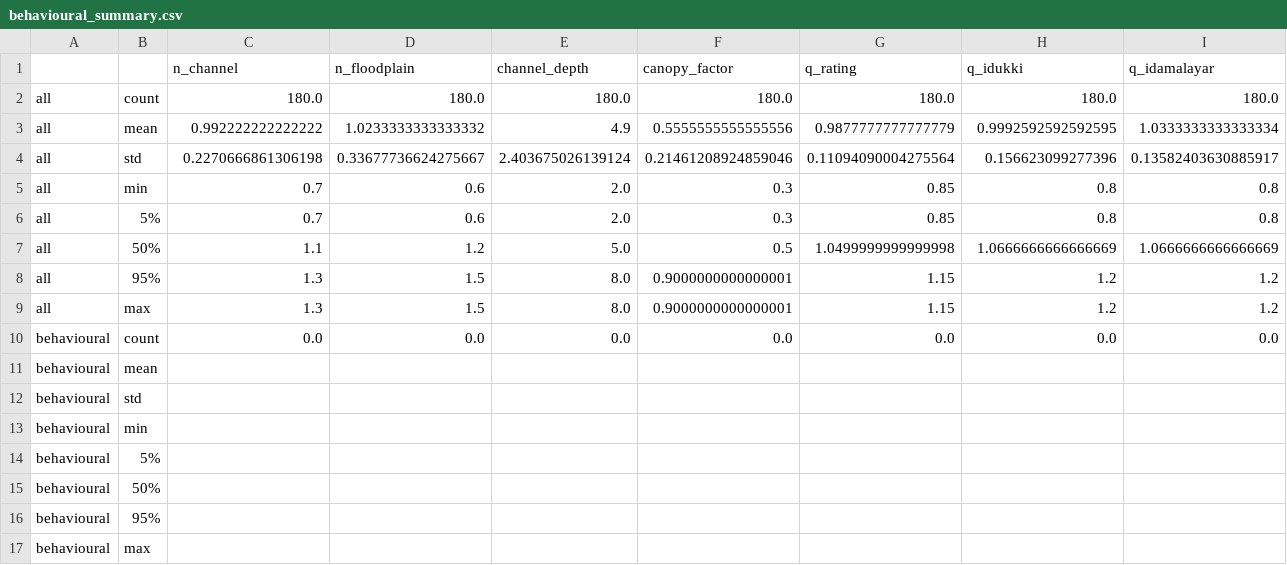
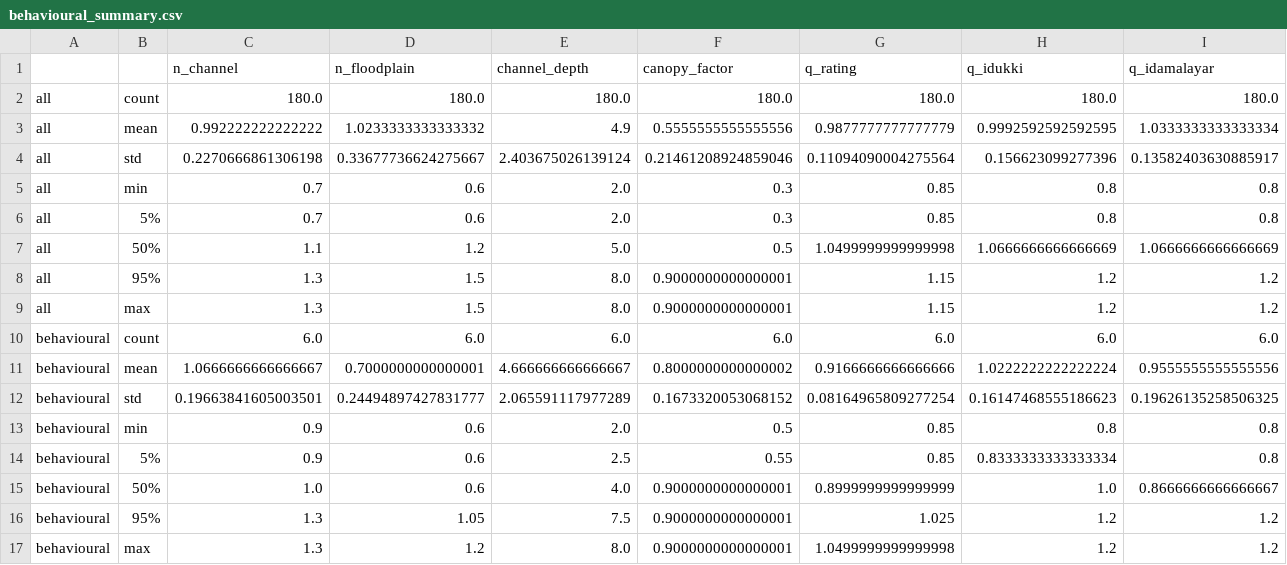
Before and after one commit to karthice1/HYDROLIB-core, a CSV file: research/periyar/results/v4_morris_r20/behavioural_summary.csv, drawn as a sheet; only a part is shown; removed rows and columns are numbered as before the commit, all else as after; rows hold the shown columns only; the diff names each change by its address in the sheet, - before the commit and + after, or states it on an @@ line.

```diff
--- a/research/periyar/results/v4_morris_r20/behavioural_summary.csv
+++ b/research/periyar/results/v4_morris_r20/behavioural_summary.csv
-row 10: behavioural | count | 0.0 | 0.0 | 0.0 | 0.0 | 0.0 | 0.0 | 0.0
-row 11: behavioural | mean
-row 12: behavioural | std
-row 13: behavioural | min
-row 14: behavioural | 5%
-row 15: behavioural | 50%
-row 16: behavioural | 95%
-row 17: behavioural | max
+row 10: behavioural | count | 6.0 | 6.0 | 6.0 | 6.0 | 6.0 | 6.0 | 6.0
+row 11: behavioural | mean | 1.0666666666666667 | 0.7000000000000001 | 4.666666666666667 | 0.8000000000000002 | 0.9166666666666666 | 1.0222222222222224 | 0.9555555555555556
+row 12: behavioural | std | 0.19663841605003501 | 0.24494897427831777 | 2.065591117977289 | 0.1673320053068152 | 0.08164965809277254 | 0.16147468555186623 | 0.19626135258506325
+row 13: behavioural | min | 0.9 | 0.6 | 2.0 | 0.5 | 0.85 | 0.8 | 0.8
+row 14: behavioural | 5% | 0.9 | 0.6 | 2.5 | 0.55 | 0.85 | 0.8333333333333334 | 0.8
+row 15: behavioural | 50% | 1.0 | 0.6 | 4.0 | 0.9000000000000001 | 0.8999999999999999 | 1.0 | 0.8666666666666667
+row 16: behavioural | 95% | 1.3 | 1.05 | 7.5 | 0.9000000000000001 | 1.025 | 1.2 | 1.2
+row 17: behavioural | max | 1.3 | 1.2 | 8.0 | 0.9000000000000001 | 1.0499999999999998 | 1.2 | 1.2
```
Also changed, not shown: research/periyar/results/v4_morris_r20/runs_with_behaviour.csv, 1 other file.
